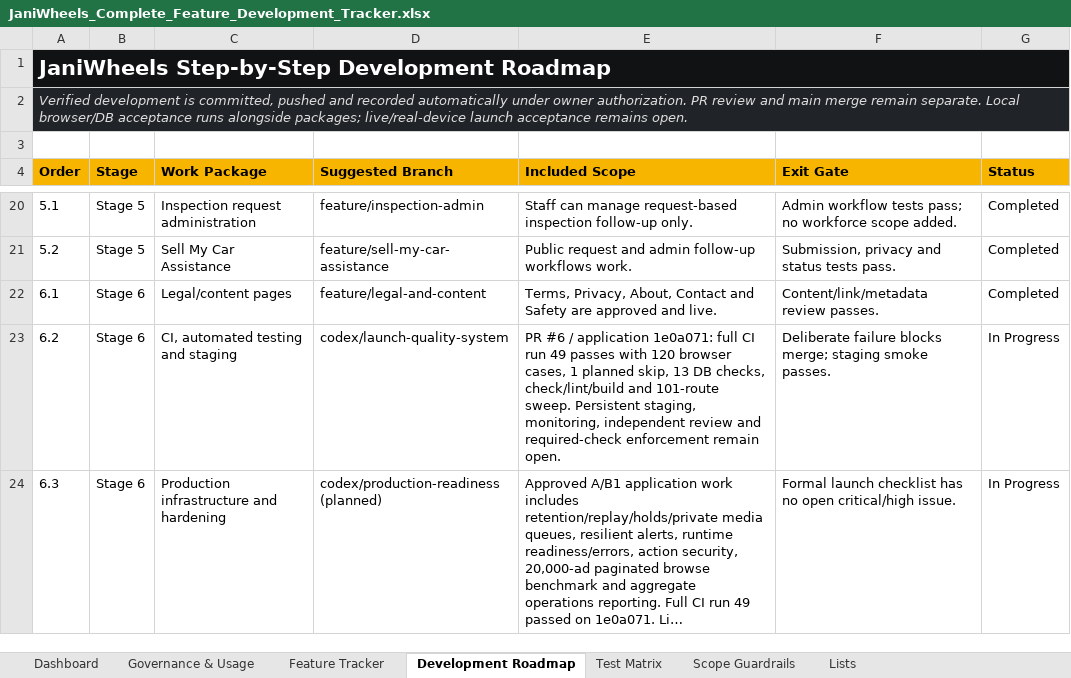
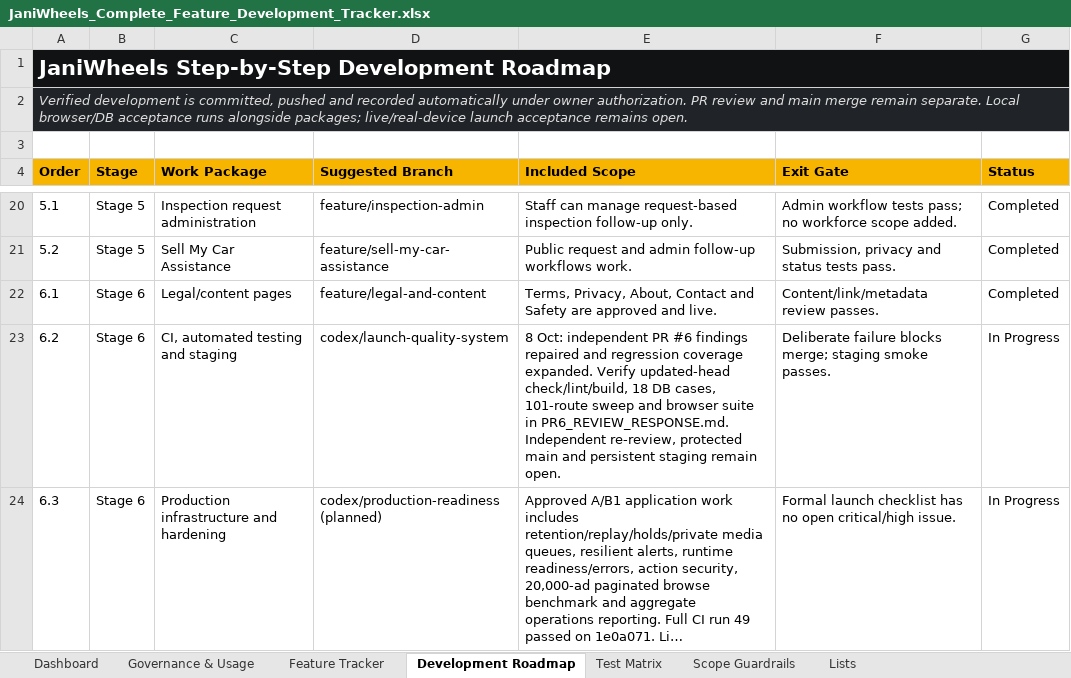
Before and after one commit to Tech-Orbit-Systems/JaniWheels, an Excel workbook: docs/JaniWheels_Complete_Feature_Development_Tracker.xlsx, sheet Development Roadmap, drawn as a sheet; only a part is shown, gaps mark what is left out; long unchanged cells end in …; values as stored, in another font and other column widths than the file's, no borders; table styles not drawn; the diff names each change by its address in the sheet, - before the commit and + after, or states it on an @@ line.

Commit message:
Fix independent review defects and preserve restore decisions

```diff
--- a/docs/JaniWheels_Complete_Feature_Development_Tracker.xlsx (sheet Development Roadmap)
+++ b/docs/JaniWheels_Complete_Feature_Development_Tracker.xlsx (sheet Development Roadmap)
-E23 (Included Scope): PR #6 / application 1e0a071: full CI run 49 passes with 120 browser cases, 1 planned skip, 13 DB checks, check/lint/build and 101-route sweep. Persistent staging, monitoring, independent review and required-check enforcement remain open.
+E23 (Included Scope): 8 Oct: independent PR #6 findings repaired and regression coverage expanded. Verify updated-head check/lint/build, 18 DB cases, 101-route sweep and browser suite in PR6_REVIEW_RESPONSE.md. Independent re-review, protected main and persistent staging remain open.
```
Also changed, not shown: sheet Feature Tracker, sheet Dashboard, sheet Test Matrix, charts or pictures, 53 other files.
